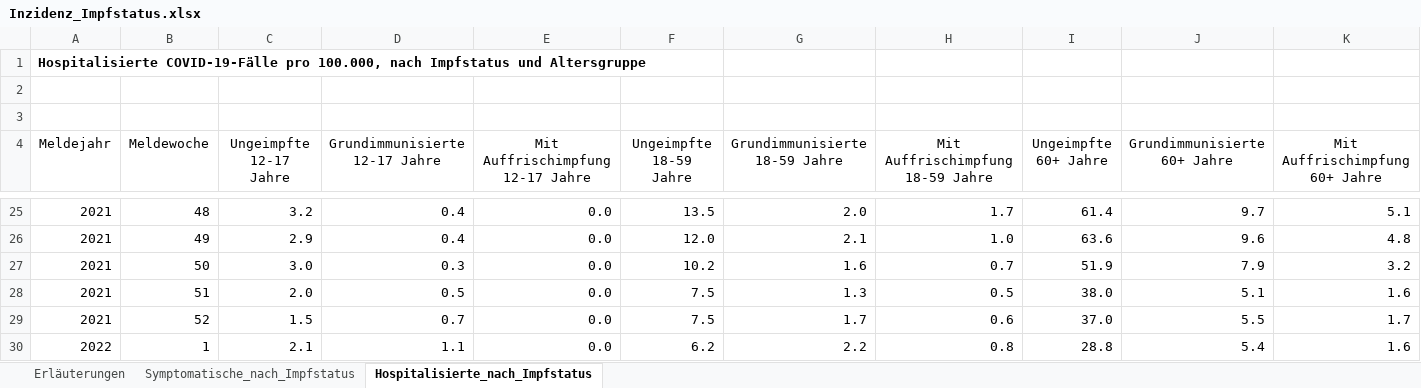
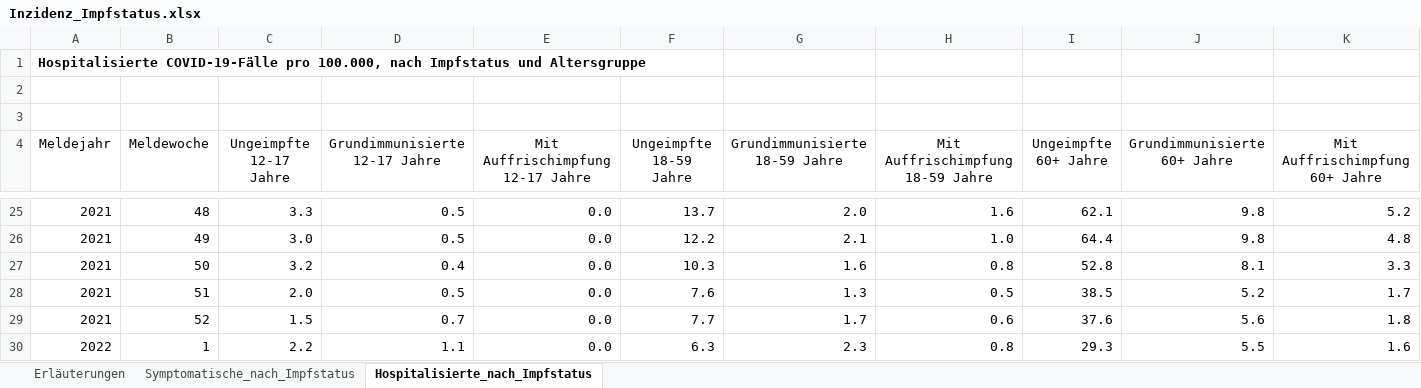
Before and after one commit to jakobkolb/ml-covid-nowcasting, an Excel workbook: Detection model (logistic regression)/Inzidenz_Impfstatus.xlsx, sheet Hospitalisierte_nach_Impfstatus, drawn as a sheet; only a part is shown, gaps mark what is left out; values as stored, in another font and other column widths than the file's, no borders; the diff covers the shown part only; the diff names each change by its address in the sheet, - before the commit and + after, or states it on an @@ line.

```diff
--- a/Detection model (logistic regression)/Inzidenz_Impfstatus.xlsx (sheet Hospitalisierte_nach_Impfstatus)
+++ b/Detection model (logistic regression)/Inzidenz_Impfstatus.xlsx (sheet Hospitalisierte_nach_Impfstatus)
-C25 (Ungeimpfte 12-17 Jahre): 3.2
+C25 (Ungeimpfte 12-17 Jahre): 3.3
-D25:D26 (Grundimmunisierte 12-17 Jahre): 0.4
+D25:D26 (Grundimmunisierte 12-17 Jahre): 0.5
-F25 (Ungeimpfte 18-59 Jahre): 13.5
+F25 (Ungeimpfte 18-59 Jahre): 13.7
-H25 (Mit Auffrischimpfung 18-59 Jahre): 1.7
+H25 (Mit Auffrischimpfung 18-59 Jahre): 1.6
-I25 (Ungeimpfte 60+ Jahre): 61.4
+I25 (Ungeimpfte 60+ Jahre): 62.1
-J25 (Grundimmunisierte 60+ Jahre): 9.7
+J25 (Grundimmunisierte 60+ Jahre): 9.8
-K25 (Mit Auffrischimpfung 60+ Jahre): 5.1
+K25 (Mit Auffrischimpfung 60+ Jahre): 5.2
-C26 (Ungeimpfte 12-17 Jahre): 2.9
+C26 (Ungeimpfte 12-17 Jahre): 3.0
-F26 (Ungeimpfte 18-59 Jahre): 12.0
+F26 (Ungeimpfte 18-59 Jahre): 12.2
-I26 (Ungeimpfte 60+ Jahre): 63.6
+I26 (Ungeimpfte 60+ Jahre): 64.4
-J26 (Grundimmunisierte 60+ Jahre): 9.6
+J26 (Grundimmunisierte 60+ Jahre): 9.8
-C27 (Ungeimpfte 12-17 Jahre): 3.0
+C27 (Ungeimpfte 12-17 Jahre): 3.2
-D27 (Grundimmunisierte 12-17 Jahre): 0.3
+D27 (Grundimmunisierte 12-17 Jahre): 0.4
-F27 (Ungeimpfte 18-59 Jahre): 10.2
+F27 (Ungeimpfte 18-59 Jahre): 10.3
-H27 (Mit Auffrischimpfung 18-59 Jahre): 0.7
+H27 (Mit Auffrischimpfung 18-59 Jahre): 0.8
-I27 (Ungeimpfte 60+ Jahre): 51.9
+I27 (Ungeimpfte 60+ Jahre): 52.8
-J27 (Grundimmunisierte 60+ Jahre): 7.9
+J27 (Grundimmunisierte 60+ Jahre): 8.1
-K27 (Mit Auffrischimpfung 60+ Jahre): 3.2
+K27 (Mit Auffrischimpfung 60+ Jahre): 3.3
-F28 (Ungeimpfte 18-59 Jahre): 7.5
+F28 (Ungeimpfte 18-59 Jahre): 7.6
-I28 (Ungeimpfte 60+ Jahre): 38.0
+I28 (Ungeimpfte 60+ Jahre): 38.5
-J28 (Grundimmunisierte 60+ Jahre): 5.1
+J28 (Grundimmunisierte 60+ Jahre): 5.2
-K28 (Mit Auffrischimpfung 60+ Jahre): 1.6
+K28 (Mit Auffrischimpfung 60+ Jahre): 1.7
-F29 (Ungeimpfte 18-59 Jahre): 7.5
+F29 (Ungeimpfte 18-59 Jahre): 7.7
-I29 (Ungeimpfte 60+ Jahre): 37.0
+I29 (Ungeimpfte 60+ Jahre): 37.6
-J29 (Grundimmunisierte 60+ Jahre): 5.5
+J29 (Grundimmunisierte 60+ Jahre): 5.6
-K29 (Mit Auffrischimpfung 60+ Jahre): 1.7
+K29 (Mit Auffrischimpfung 60+ Jahre): 1.8
-C30 (Ungeimpfte 12-17 Jahre): 2.1
+C30 (Ungeimpfte 12-17 Jahre): 2.2
-F30 (Ungeimpfte 18-59 Jahre): 6.2
+F30 (Ungeimpfte 18-59 Jahre): 6.3
-G30 (Grundimmunisierte 18-59 Jahre): 2.2
+G30 (Grundimmunisierte 18-59 Jahre): 2.3
-I30 (Ungeimpfte 60+ Jahre): 28.8
+I30 (Ungeimpfte 60+ Jahre): 29.3
-J30 (Grundimmunisierte 60+ Jahre): 5.4
+J30 (Grundimmunisierte 60+ Jahre): 5.5
```
Also changed, not shown: 6 added rows and 70 edited cells elsewhere in this sheet, sheet Symptomatische_nach_Impfstatus, sheet Erläuterungen, 3 other files.
